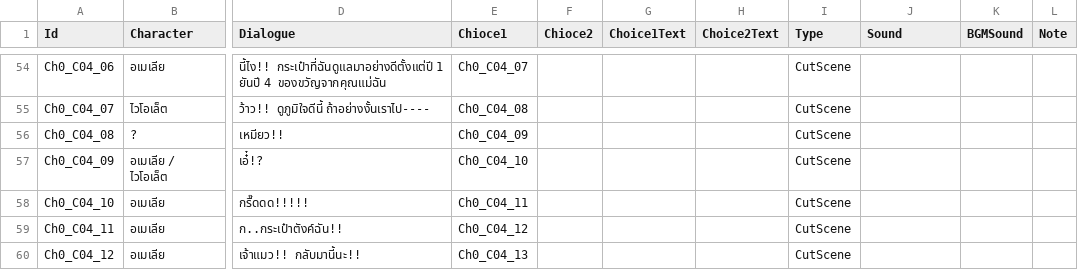
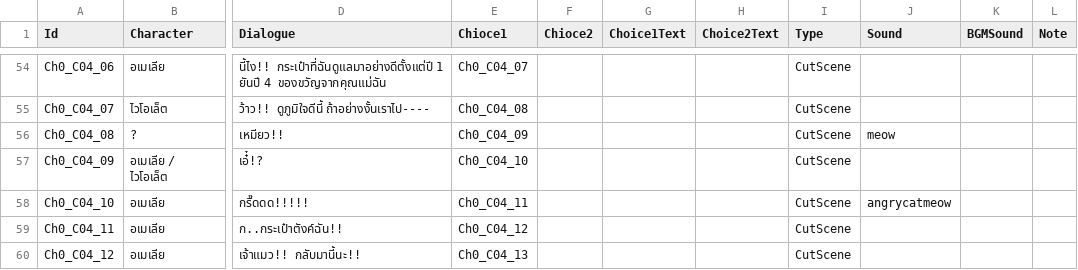
Before and after one commit to JojoeTP/Aquarium, a CSV file: Assets/StreamingAssets/DialogueData/DialogueDataChapter0.csv, drawn as a sheet; only a part is shown, gaps mark what is left out; the diff covers the shown part only; the diff names each change by its address in the sheet, - before the commit and + after, or states it on an @@ line.

```diff
--- a/Assets/StreamingAssets/DialogueData/DialogueDataChapter0.csv
+++ b/Assets/StreamingAssets/DialogueData/DialogueDataChapter0.csv
-J56 (Sound): (empty)
+J56 (Sound): meow
-J58 (Sound): (empty)
+J58 (Sound): angrycatmeow
```
Also changed, not shown: 21 edited cells elsewhere in this file, Assets/StreamingAssets/DialogueData/DialogueDataChapter1.csv, Assets/StreamingAssets/DialogueData/DialogueDataChapter2.csv, 8 other files.
